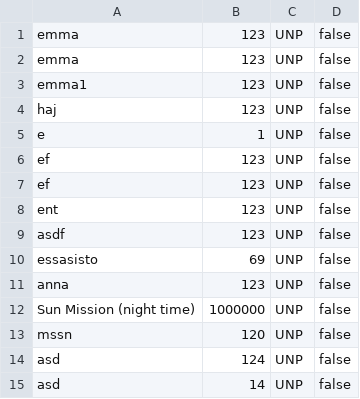
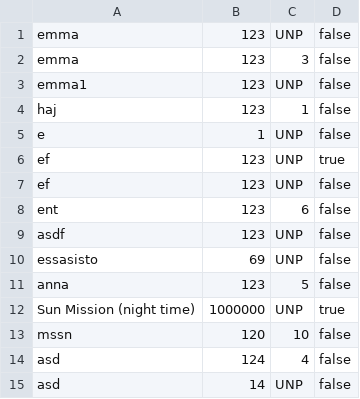
Before and after one commit to mateusz-sobierajski/Inzynieria_Sprint_n, a CSV file: src/main/resources/csv/proposed_mission_list.csv, drawn as a sheet.

Commit message:
updating listView fancy boiii

```diff
--- a/src/main/resources/csv/proposed_mission_list.csv
+++ b/src/main/resources/csv/proposed_mission_list.csv
@@ -1,15 +1,15 @@
 emma;123;UNP;false
-emma;123;UNP;false
+emma;123;3;false
 emma1;123;UNP;false
-haj;123;UNP;false
+haj;123;1;false
 e;1;UNP;false
+ef;123;UNP;true
 ef;123;UNP;false
-ef;123;UNP;false
-ent;123;UNP;false
+ent;123;6;false
 asdf;123;UNP;false
 essasisto;69;UNP;false
-anna;123;UNP;false
-Sun Mission (night time);1000000;UNP;false
-mssn;120;UNP;false
-asd;124;UNP;false
+anna;123;5;false
+Sun Mission (night time);1000000;UNP;true
+mssn;120;10;false
+asd;124;4;false
 asd;14;UNP;false
```
Also changed, not shown: 1 other file.
